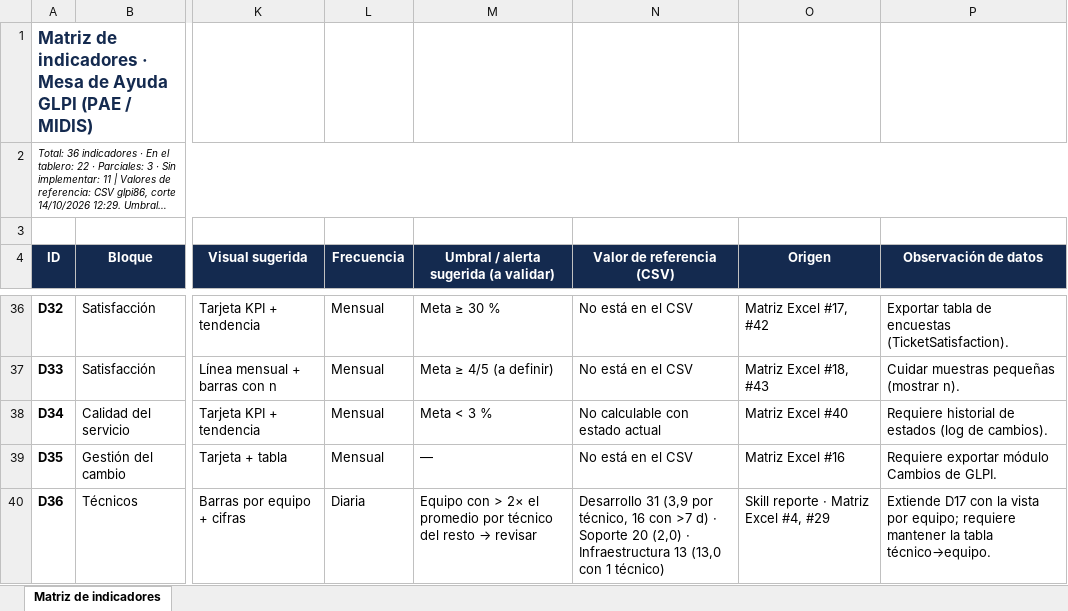
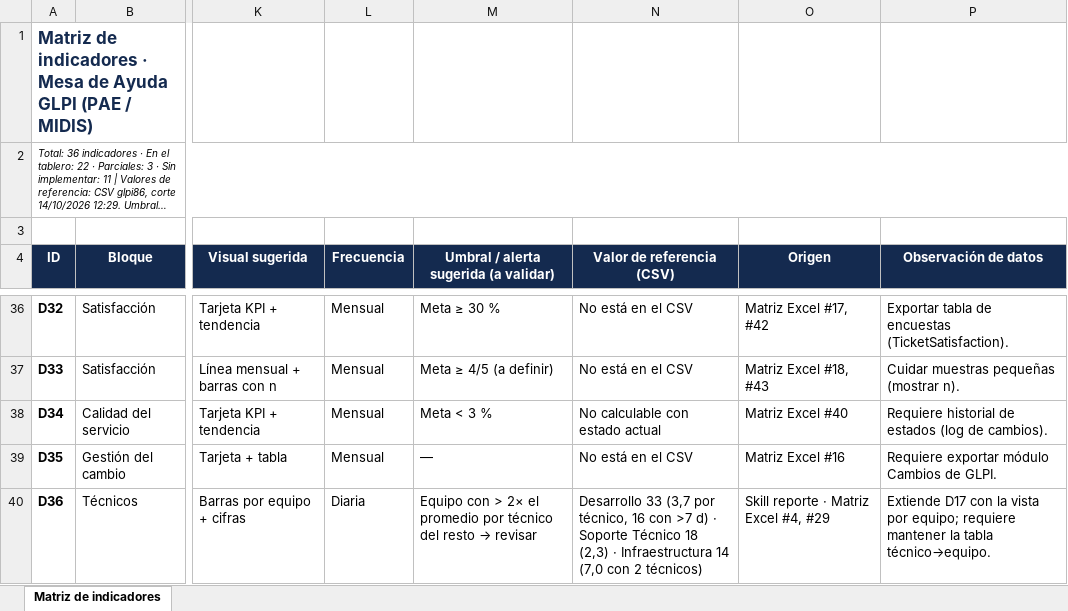
Before and after one commit to Johanna0604/GLPI-Reportes, an Excel workbook: docs/Matriz_Indicadores_GLPI.xlsx, sheet Matriz de indicadores, drawn as a sheet; only a part is shown, gaps mark what is left out; long unchanged cells end in …; values as stored, in another font and other column widths than the file's, no borders; charts and pictures not drawn; the diff names each change by its address in the sheet, - before the commit and + after, or states it on an @@ line.

```diff
--- a/docs/Matriz_Indicadores_GLPI.xlsx (sheet Matriz de indicadores)
+++ b/docs/Matriz_Indicadores_GLPI.xlsx (sheet Matriz de indicadores)
-N40 (Valor de referencia (CSV)): Desarrollo 31 (3,9 por técnico, 16 con >7 d) · Soporte 20 (2,0) · Infraestructura 13 (13,0 con 1 técnico)
+N40 (Valor de referencia (CSV)): Desarrollo 33 (3,7 por técnico, 16 con >7 d) · Soporte Técnico 18 (2,3) · Infraestructura 14 (7,0 con 2 técnicos)
```
Also changed, not shown: docs/Matriz_Indicadores_Dashboard_GLPI.xlsx, 3 other files.
